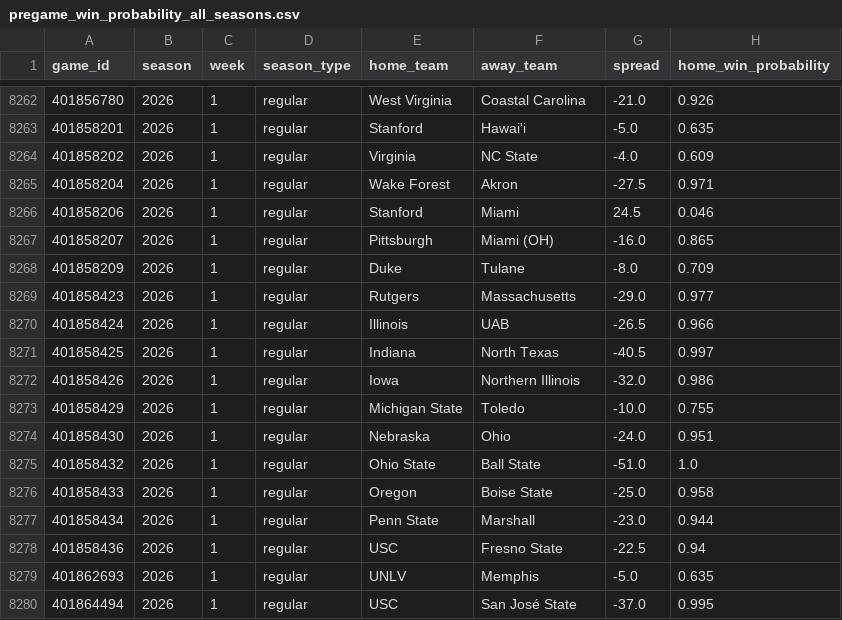
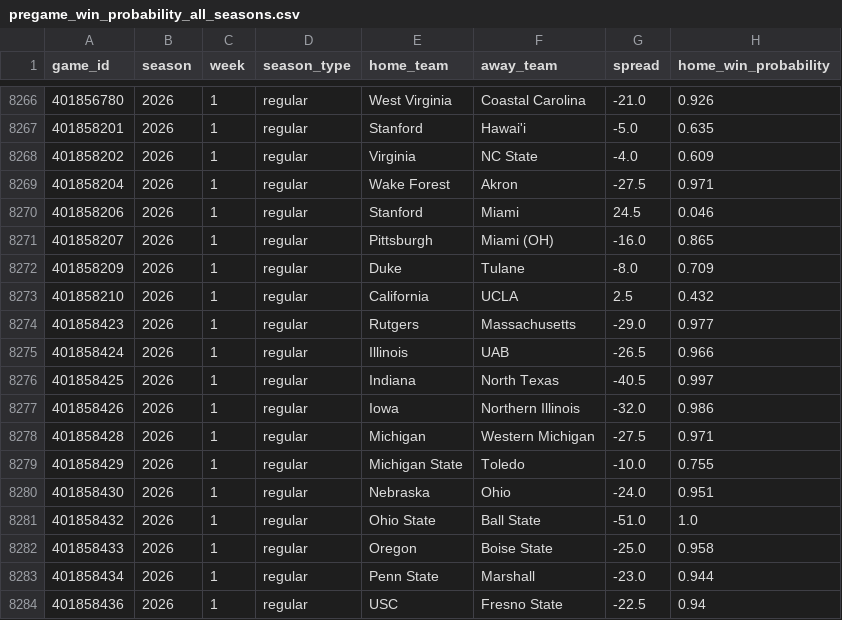
Before and after one commit to quesohusker/cv19, a CSV file: data/cfbd/master/pregame_win_probability_all_seasons.csv, drawn as a sheet; only a part is shown, gaps mark what is left out; the shorter side is filled out with more unchanged rows; the diff covers the shown part only.

```diff
--- a/data/cfbd/master/pregame_win_probability_all_seasons.csv
+++ b/data/cfbd/master/pregame_win_probability_all_seasons.csv
@@ -8268,2 +8272,3 @@ game_id,season,week,season_type,home_team,away_team,spread,home_win_probability
 401858209,2026,1,regular,Duke,Tulane,-8.0,0.709
+401858210,2026,1,regular,California,UCLA,2.5,0.432
 401858423,2026,1,regular,Rutgers,Massachusetts,-29.0,0.977
@@ -8272,2 +8277,3 @@ game_id,season,week,season_type,home_team,away_team,spread,home_win_probability
 401858426,2026,1,regular,Iowa,Northern Illinois,-32.0,0.986
+401858428,2026,1,regular,Michigan,Western Michigan,-27.5,0.971
 401858429,2026,1,regular,Michigan State,Toledo,-10.0,0.755
```
Also changed, not shown: 11 added rows elsewhere in this file, data/cfbd/master/position_grades_season_grades.csv, data/cfbd/master/position_grades_season_scores.csv, 12 other files.
